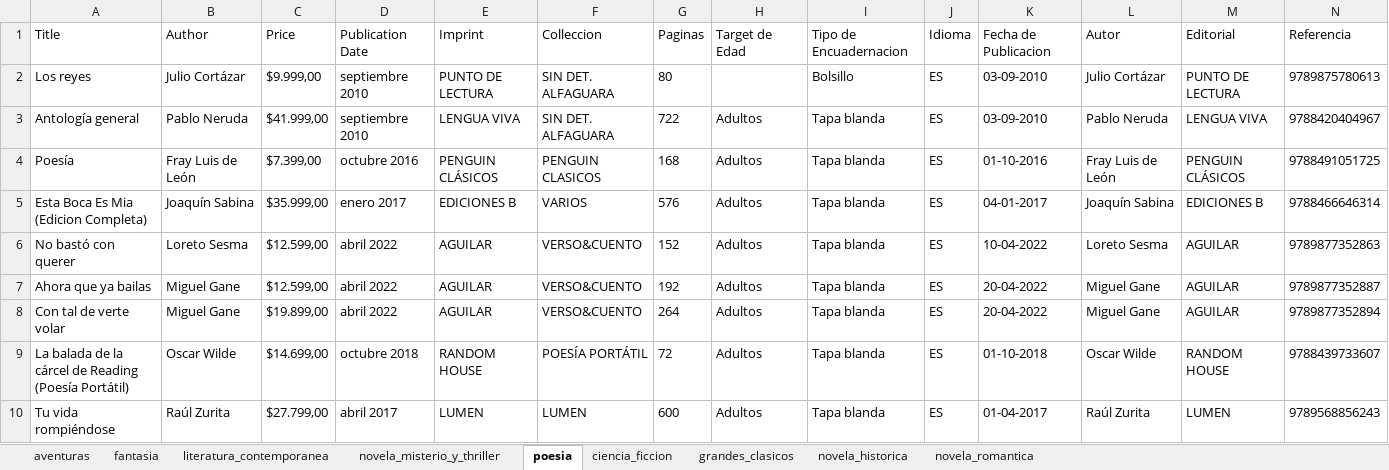
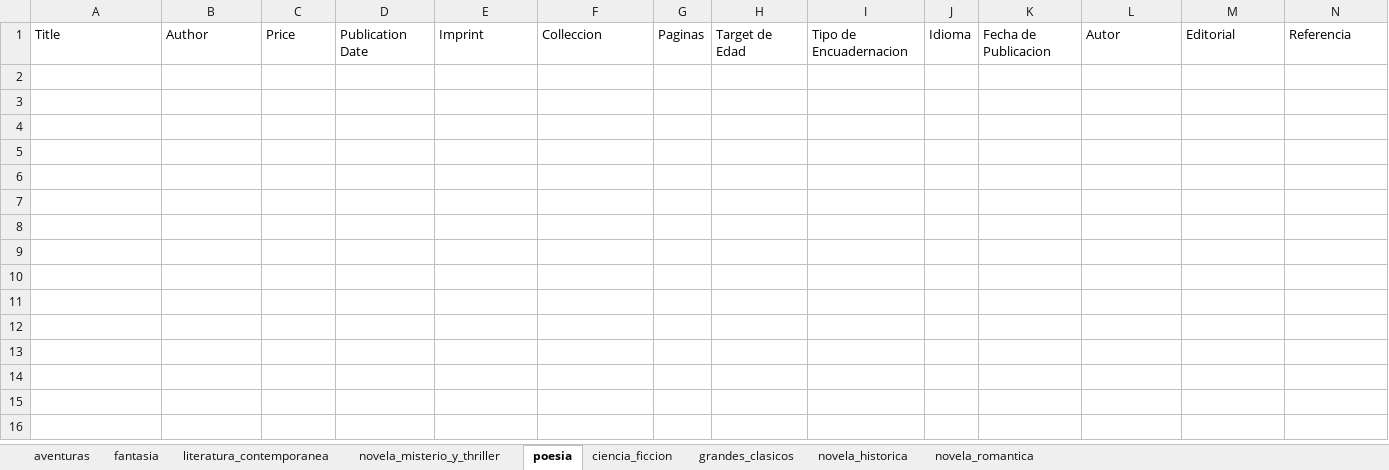
Before and after one commit to victorli112/book-scraper, an Excel workbook: prh/penguin_random_house_books.xlsx, sheet poesia, drawn as a sheet; only a part is shown; values as stored, in another font and other column widths than the file's, no borders; rows hold the shown columns only; the diff covers the shown part only; the diff names each change by its address in the sheet, - before the commit and + after, or states it on an @@ line.

```diff
--- a/prh/penguin_random_house_books.xlsx (sheet poesia)
+++ b/prh/penguin_random_house_books.xlsx (sheet poesia)
-row 2: Los reyes | Julio Cortázar | $9.999,00 | septiembre 2010 | PUNTO DE LECTURA | SIN DET. ALFAGUARA | 80 |  | Bolsillo | ES | 03-09-2010 | Julio Cortázar | PUNTO DE LECTURA | 9789875780613
-row 3: Antología general | Pablo Neruda | $41.999,00 | septiembre 2010 | LENGUA VIVA | SIN DET. ALFAGUARA | 722 | Adultos | Tapa blanda | ES | 03-09-2010 | Pablo Neruda | LENGUA VIVA | 9788420404967
-row 4: Poesía | Fray Luis de León | $7.399,00 | octubre 2016 | PENGUIN CLÁSICOS | PENGUIN CLASICOS | 168 | Adultos | Tapa blanda | ES | 01-10-2016 | Fray Luis de León | PENGUIN CLÁSICOS | 9788491051725
-row 5: Esta Boca Es Mia (Edicion Completa) | Joaquín Sabina | $35.999,00 | enero 2017 | EDICIONES B | VARIOS | 576 | Adultos | Tapa blanda | ES | 04-01-2017 | Joaquín Sabina | EDICIONES B | 9788466646314
-row 6: No bastó con querer | Loreto Sesma | $12.599,00 | abril 2022 | AGUILAR | VERSO&CUENTO | 152 | Adultos | Tapa blanda | ES | 10-04-2022 | Loreto Sesma | AGUILAR | 9789877352863
-row 7: Ahora que ya bailas | Miguel Gane | $12.599,00 | abril 2022 | AGUILAR | VERSO&CUENTO | 192 | Adultos | Tapa blanda | ES | 20-04-2022 | Miguel Gane | AGUILAR | 9789877352887
-row 8: Con tal de verte volar | Miguel Gane | $19.899,00 | abril 2022 | AGUILAR | VERSO&CUENTO | 264 | Adultos | Tapa blanda | ES | 20-04-2022 | Miguel Gane | AGUILAR | 9789877352894
-row 9: La balada de la cárcel de Reading (Poesía Portátil) | Oscar Wilde | $14.699,00 | octubre 2018 | RANDOM HOUSE | POESÍA PORTÁTIL | 72 | Adultos | Tapa blanda | ES | 01-10-2018 | Oscar Wilde | RANDOM HOUSE | 9788439733607
-row 10: Tu vida rompiéndose | Raúl Zurita | $27.799,00 | abril 2017 | LUMEN | LUMEN | 600 | Adultos | Tapa blanda | ES | 01-04-2017 | Raúl Zurita | LUMEN | 9789568856243
```
Also changed, not shown: 45 removed rows elsewhere in this sheet, sheet novela_romantica, sheet novela_misterio_y_thriller, sheet novela_historica, sheet literatura_contemporanea, sheet ciencia_ficcion, sheet grandes_clasicos, 2 more sheets.
